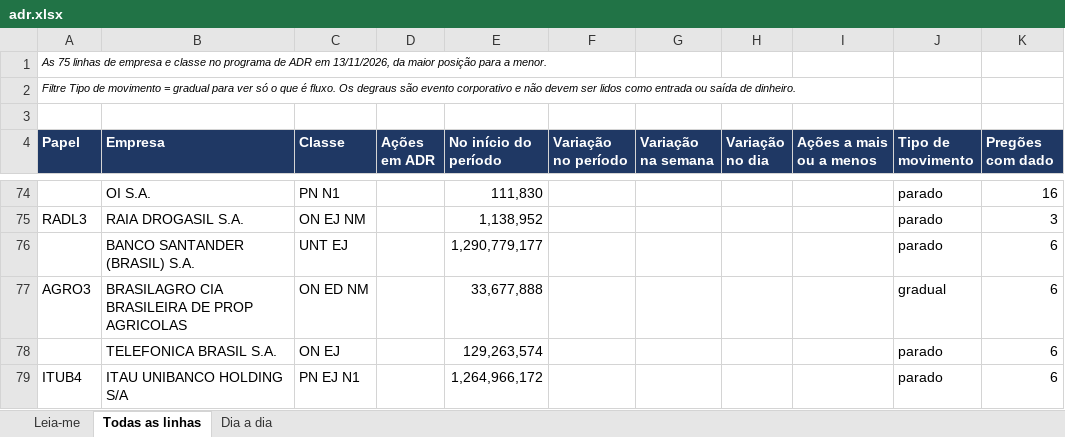
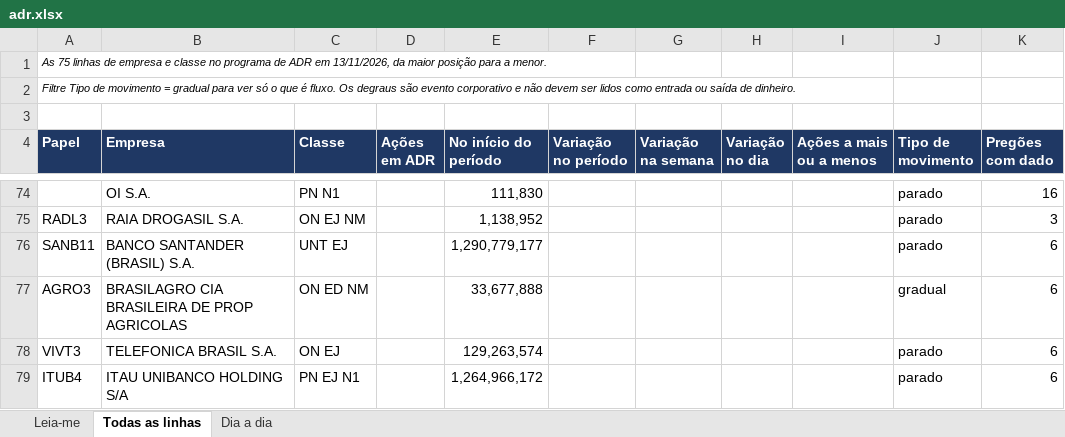
Before and after one commit to jarbasdacosta/pendulodemercado, an Excel workbook: content/adr/adr.xlsx, sheet Todas as linhas, drawn as a sheet; only a part is shown, gaps mark what is left out; values as stored, in another font and other column widths than the file's, no borders; the diff covers the shown part only; the diff names each change by its address in the sheet, - before the commit and + after, or states it on an @@ line.

```diff
--- a/content/adr/adr.xlsx (sheet Todas as linhas)
+++ b/content/adr/adr.xlsx (sheet Todas as linhas)
-A76 (Papel): (empty)
+A76 (Papel): SANB11
-A78 (Papel): (empty)
+A78 (Papel): VIVT3
```
Also changed, not shown: 9 edited cells elsewhere in this sheet, sheet Dia a dia, sheet Leia-me, 1 other file.
